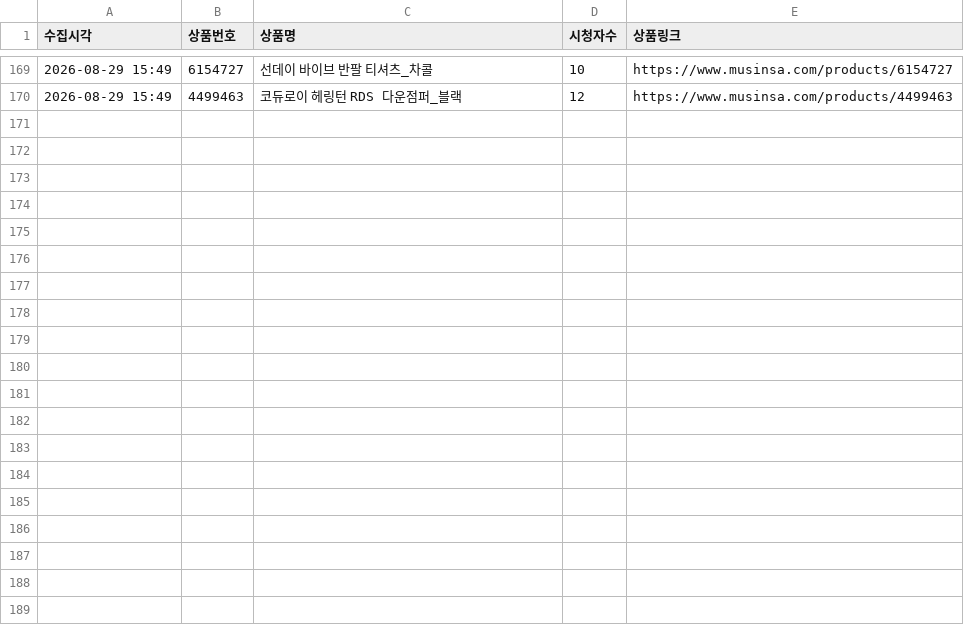
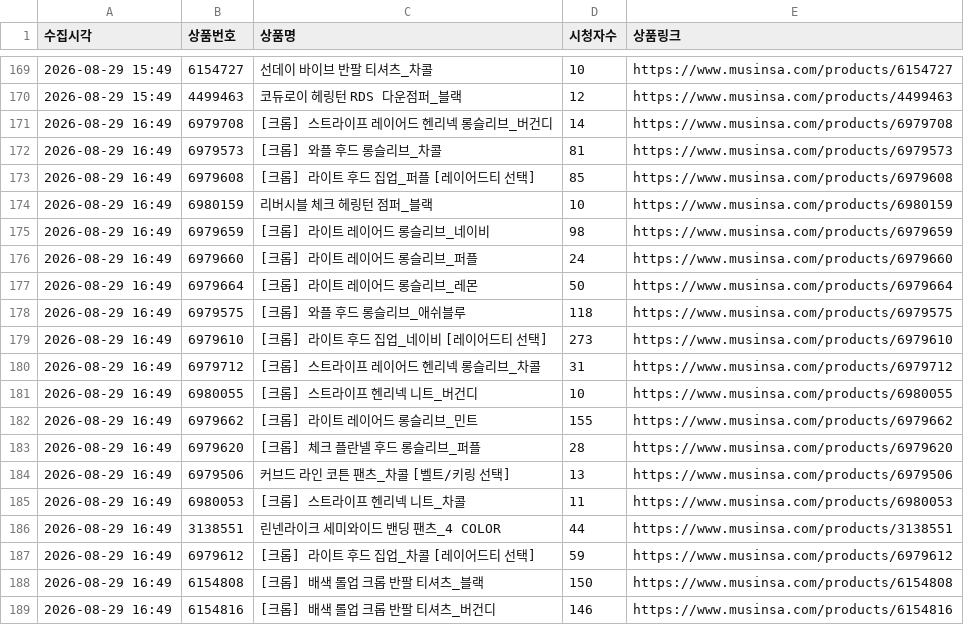
Before and after one commit to cw807/KIIMUIR, a CSV file: data/2026-08-29.csv, drawn as a sheet; only a part is shown, gaps mark what is left out; the diff covers the shown part only; the diff names each change by its address in the sheet, - before the commit and + after, or states it on an @@ line.

```diff
--- a/data/2026-08-29.csv
+++ b/data/2026-08-29.csv
+row 171: 2026-08-29 16:49 | 6979708 | [크롭] 스트라이프 레이어드 헨리넥 롱슬리브_버건디 | 14 | https://www.musinsa.com/products/6979708
+row 172: 2026-08-29 16:49 | 6979573 | [크롭] 와플 후드 롱슬리브_차콜 | 81 | https://www.musinsa.com/products/6979573
+row 173: 2026-08-29 16:49 | 6979608 | [크롭] 라이트 후드 집업_퍼플 [레이어드티 선택] | 85 | https://www.musinsa.com/products/6979608
+row 174: 2026-08-29 16:49 | 6980159 | 리버시블 체크 헤링턴 점퍼_블랙 | 10 | https://www.musinsa.com/products/6980159
+row 175: 2026-08-29 16:49 | 6979659 | [크롭] 라이트 레이어드 롱슬리브_네이비 | 98 | https://www.musinsa.com/products/6979659
+row 176: 2026-08-29 16:49 | 6979660 | [크롭] 라이트 레이어드 롱슬리브_퍼플 | 24 | https://www.musinsa.com/products/6979660
+row 177: 2026-08-29 16:49 | 6979664 | [크롭] 라이트 레이어드 롱슬리브_레몬 | 50 | https://www.musinsa.com/products/6979664
+row 178: 2026-08-29 16:49 | 6979575 | [크롭] 와플 후드 롱슬리브_애쉬블루 | 118 | https://www.musinsa.com/products/6979575
+row 179: 2026-08-29 16:49 | 6979610 | [크롭] 라이트 후드 집업_네이비 [레이어드티 선택] | 273 | https://www.musinsa.com/products/6979610
+row 180: 2026-08-29 16:49 | 6979712 | [크롭] 스트라이프 레이어드 헨리넥 롱슬리브_차콜 | 31 | https://www.musinsa.com/products/6979712
+row 181: 2026-08-29 16:49 | 6980055 | [크롭] 스트라이프 헨리넥 니트_버건디 | 10 | https://www.musinsa.com/products/6980055
+row 182: 2026-08-29 16:49 | 6979662 | [크롭] 라이트 레이어드 롱슬리브_민트 | 155 | https://www.musinsa.com/products/6979662
+row 183: 2026-08-29 16:49 | 6979620 | [크롭] 체크 플란넬 후드 롱슬리브_퍼플 | 28 | https://www.musinsa.com/products/6979620
+row 184: 2026-08-29 16:49 | 6979506 | 커브드 라인 코튼 팬츠_차콜 [벨트/키링 선택] | 13 | https://www.musinsa.com/products/6979506
+row 185: 2026-08-29 16:49 | 6980053 | [크롭] 스트라이프 헨리넥 니트_차콜 | 11 | https://www.musinsa.com/products/6980053
+row 186: 2026-08-29 16:49 | 3138551 | 린넨라이크 세미와이드 밴딩 팬츠_4 COLOR | 44 | https://www.musinsa.com/products/3138551
+row 187: 2026-08-29 16:49 | 6979612 | [크롭] 라이트 후드 집업_차콜 [레이어드티 선택] | 59 | https://www.musinsa.com/products/6979612
+row 188: 2026-08-29 16:49 | 6154808 | [크롭] 배색 롤업 크롭 반팔 티셔츠_블랙 | 150 | https://www.musinsa.com/products/6154808
+row 189: 2026-08-29 16:49 | 6154816 | [크롭] 배색 롤업 크롭 반팔 티셔츠_버건디 | 146 | https://www.musinsa.com/products/6154816
```
Also changed, not shown: 9 added rows elsewhere in this file, 1 other file.
